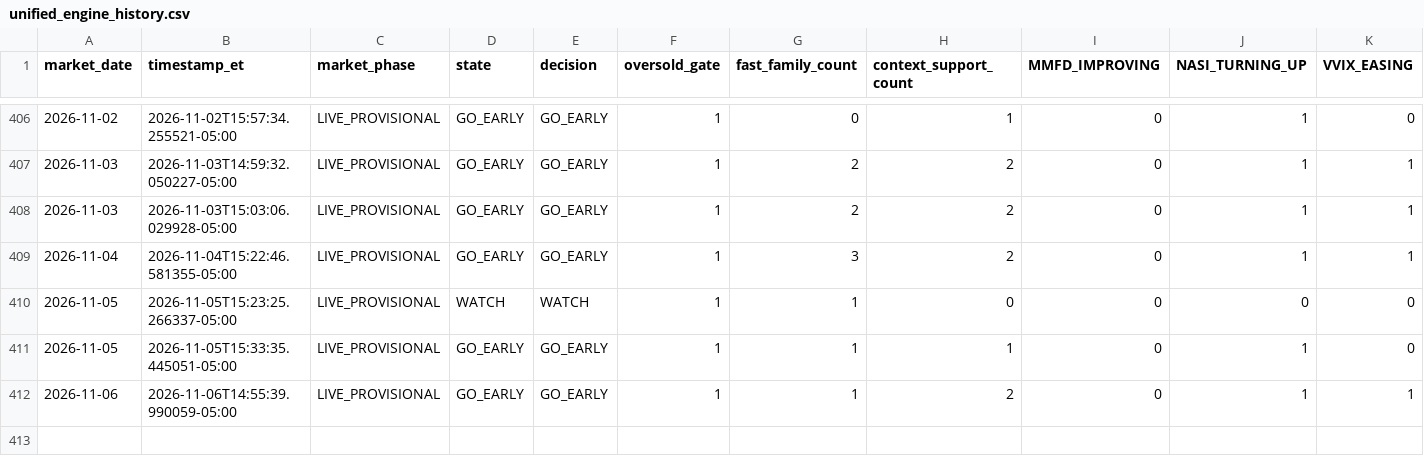
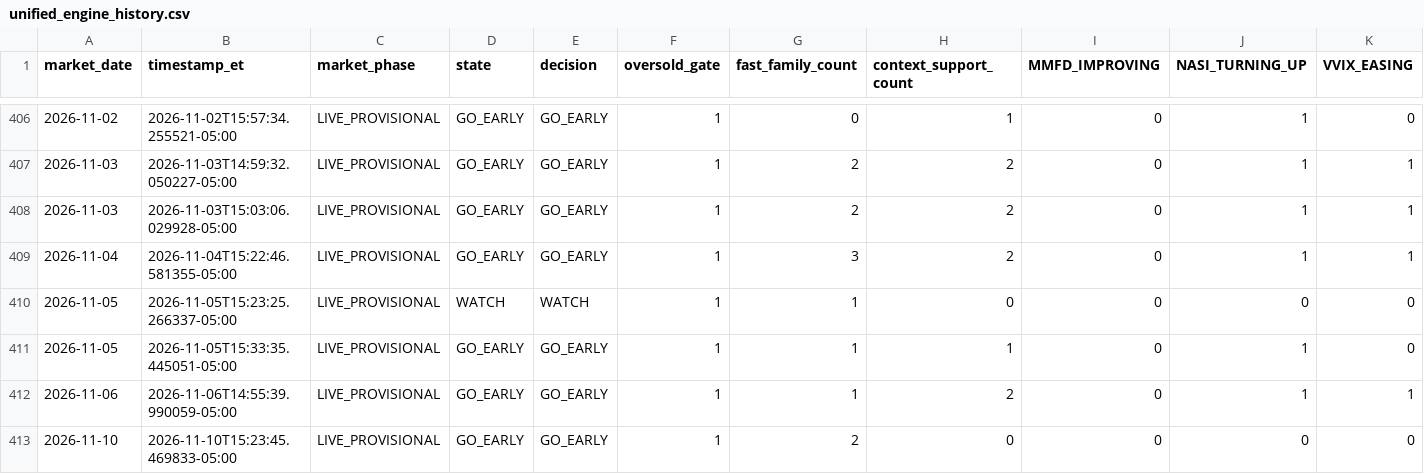
Before and after one commit to arjunthak0522/swing-intelligence, a CSV file: data/reentry/unified_engine_history.csv, drawn as a sheet; only a part is shown, gaps mark what is left out; rows hold the shown columns only; the diff names each change by its address in the sheet, - before the commit and + after, or states it on an @@ line.

```diff
--- a/data/reentry/unified_engine_history.csv
+++ b/data/reentry/unified_engine_history.csv
+row 413: 2026-11-10 | 2026-11-10T15:23:45.469833-05:00 | LIVE_PROVISIONAL | GO_EARLY | GO_EARLY | 1 | 2 | 0 | 0 | 0 | 0
```
Also changed, not shown: data/reentry/exhaustion_intraday_history.csv, data/reentry/nyse_context_history.csv, 1 other file.
